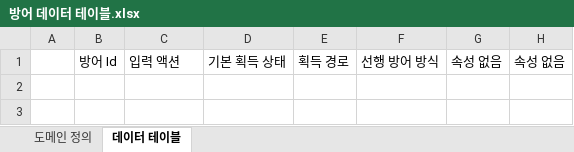
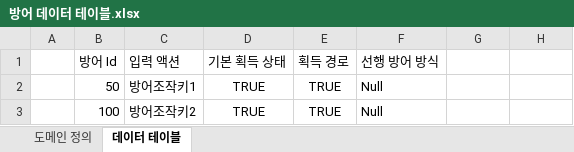
Before and after one commit to FChaGD/UnrealProject-TigerGhostField, an Excel workbook: 테이블/전투/방어/방어 데이터 테이블.xlsx, sheet 데이터 테이블, drawn as a sheet; values as stored, in another font and other column widths than the file's, no borders; the diff names each change by its address in the sheet, - before the commit and + after, or states it on an @@ line.

```diff
--- a/테이블/전투/방어/방어 데이터 테이블.xlsx (sheet 데이터 테이블)
+++ b/테이블/전투/방어/방어 데이터 테이블.xlsx (sheet 데이터 테이블)
-G1: 속성 없음
+G1: (empty)
-H1: 속성 없음
+H1: (empty)
+row 2:  | 50 | 방어조작키1 | TRUE | TRUE | Null
+row 3:  | 100 | 방어조작키2 | TRUE | TRUE | Null
```
Also changed, not shown: 테이블/전투/방어/내부 조건 데이터 테이블.xlsx, 테이블/전투/방어/내부 조건 테이블.xlsx, 6 other files.
